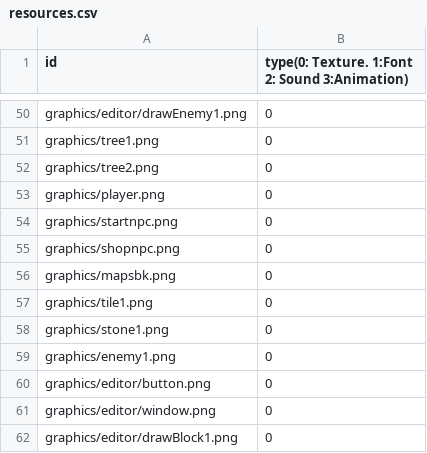
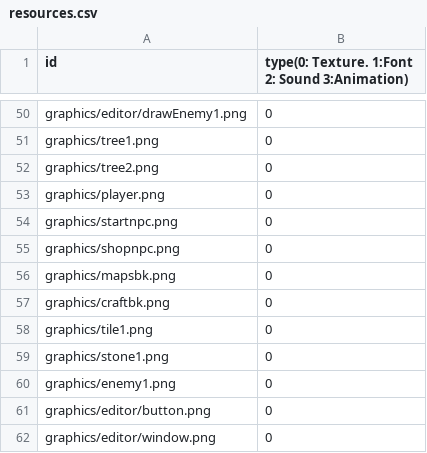
Before and after one commit to sesbat/Titanic, a CSV file: Island-bin/config/resources.csv, drawn as a sheet; only a part is shown, gaps mark what is left out; the shorter side is filled out with more unchanged rows; the diff names each change by its address in the sheet, - before the commit and + after, or states it on an @@ line.

```diff
--- a/Island-bin/config/resources.csv
+++ b/Island-bin/config/resources.csv
+row 57: graphics/craftbk.png | 0
```
Also changed, not shown: 15 other files.
